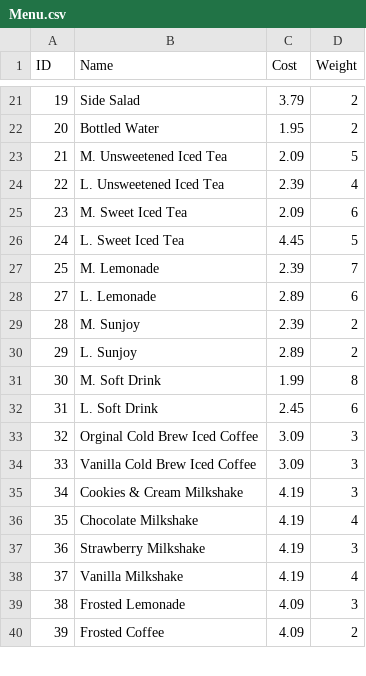
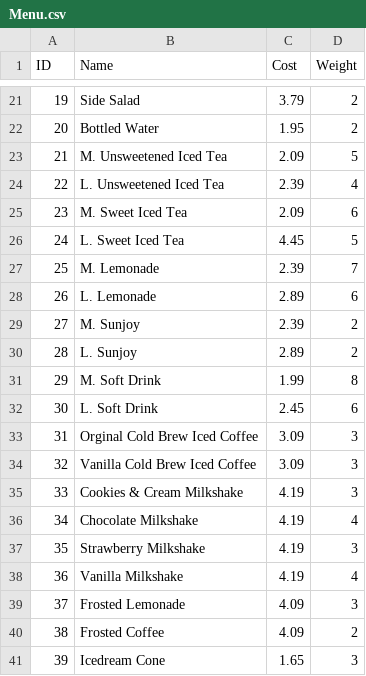
Before and after one commit to CSCE315-Spring23/Team_44_Project_2, a CSV file: OrderAutoGenerator/Menu.csv, drawn as a sheet; only a part is shown, gaps mark what is left out; the diff covers the shown part only.

```diff
--- a/OrderAutoGenerator/Menu.csv
+++ b/OrderAutoGenerator/Menu.csv
@@ -27,14 +27,15 @@ ID,Name,Cost,Weight
 25,M. Lemonade,2.39,7
-27,L. Lemonade ,2.89,6
-28,M. Sunjoy,2.39,2
-29,L. Sunjoy ,2.89,2
-30,M. Soft Drink,1.99,8
-31,L. Soft Drink,2.45,6
-32,Orginal Cold Brew Iced Coffee,3.09,3
-33,Vanilla Cold Brew Iced Coffee,3.09,3
-34,Cookies & Cream Milkshake,4.19,3
-35,Chocolate Milkshake,4.19,4
-36,Strawberry Milkshake,4.19,3
-37,Vanilla Milkshake,4.19,4
-38,Frosted Lemonade,4.09,3
-39,Frosted Coffee,4.09,2
+26,L. Lemonade ,2.89,6
+27,M. Sunjoy,2.39,2
+28,L. Sunjoy ,2.89,2
+29,M. Soft Drink,1.99,8
+30,L. Soft Drink,2.45,6
+31,Orginal Cold Brew Iced Coffee,3.09,3
+32,Vanilla Cold Brew Iced Coffee,3.09,3
+33,Cookies & Cream Milkshake,4.19,3
+34,Chocolate Milkshake,4.19,4
+35,Strawberry Milkshake,4.19,3
+36,Vanilla Milkshake,4.19,4
+37,Frosted Lemonade,4.09,3
+38,Frosted Coffee,4.09,2
+39,Icedream Cone,1.65,3
```
Also changed, not shown: 1 added row, 3 removed rows and 24 edited cells elsewhere in this file, 2 other files.
